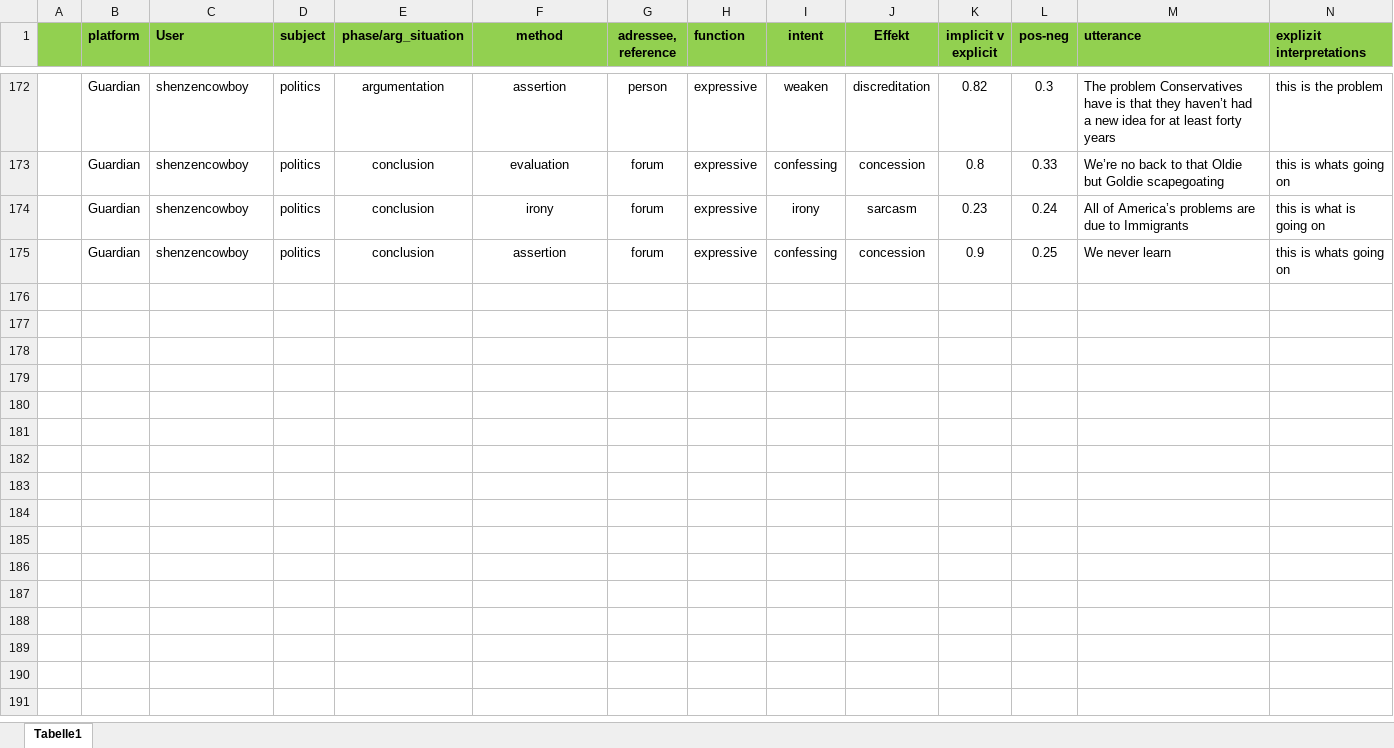
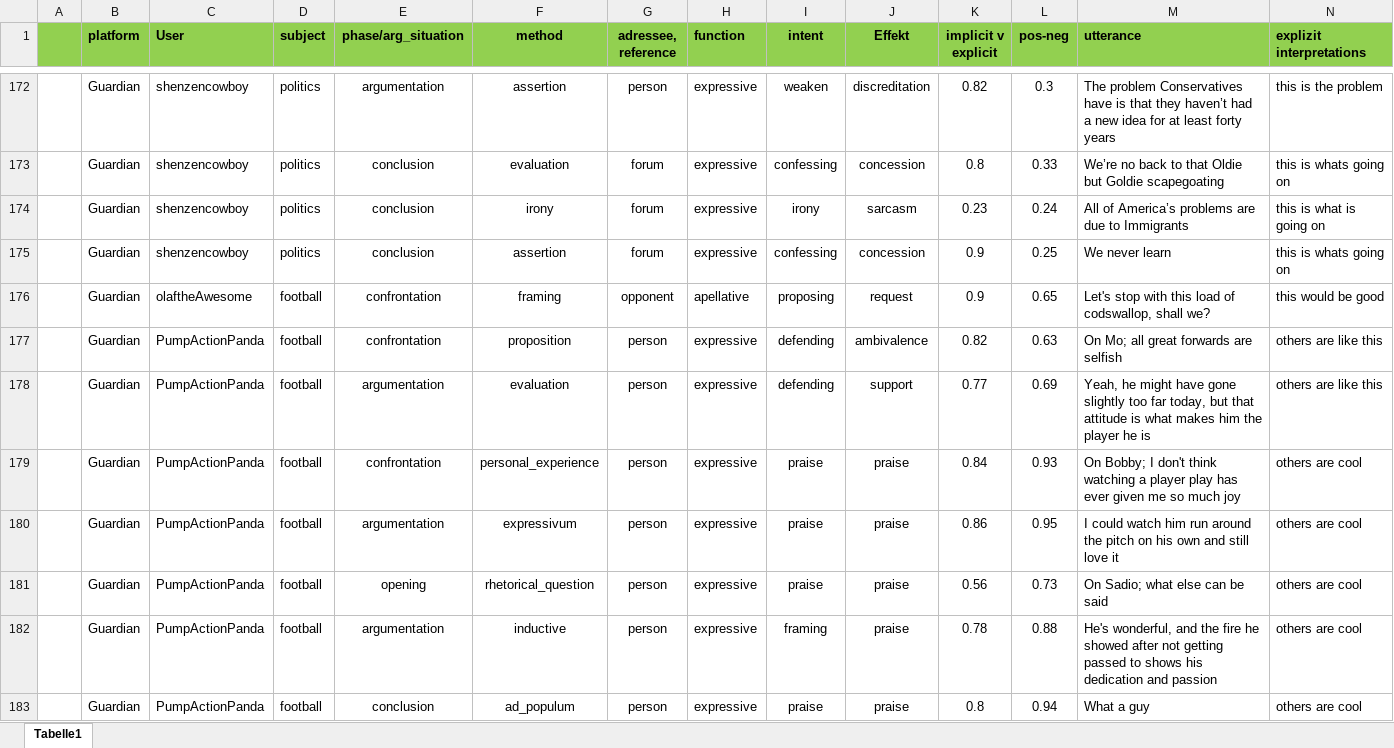
Before and after one commit to RegexoseOld/SmallData, an Excel workbook: backend/model_data/TrainingData_en.xlsx, sheet Tabelle1, drawn as a sheet; only a part is shown, gaps mark what is left out; values as stored, in another font and other column widths than the file's, no borders; rows hold the shown columns only; the diff names each change by its address in the sheet, - before the commit and + after, or states it on an @@ line.

```diff
--- a/backend/model_data/TrainingData_en.xlsx (sheet Tabelle1)
+++ b/backend/model_data/TrainingData_en.xlsx (sheet Tabelle1)
+row 176:  | Guardian | olaftheAwesome | football | confrontation | framing | opponent | apellative | proposing | request | 0.9 | 0.65 | Let's stop with this load of codswallop, shall we? | this would be good
+row 177:  | Guardian | PumpActionPanda | football | confrontation | proposition | person | expressive | defending | ambivalence | 0.82 | 0.63 | On Mo; all great forwards are selfish | others are like this
+row 178:  | Guardian | PumpActionPanda | football | argumentation | evaluation | person | expressive | defending | support | 0.77 | 0.69 | Yeah, he might have gone slightly too far today, but that attitude is what makes him the player he is | others are like this
+row 179:  | Guardian | PumpActionPanda | football | confrontation | personal_experience | person | expressive | praise | praise | 0.84 | 0.93 | On Bobby; I don't think watching a player play has ever given me so much joy | others are cool
+row 180:  | Guardian | PumpActionPanda | football | argumentation | expressivum | person | expressive | praise | praise | 0.86 | 0.95 | I could watch him run around the pitch on his own and still love it | others are cool
+row 181:  | Guardian | PumpActionPanda | football | opening | rhetorical_question | person | expressive | praise | praise | 0.56 | 0.73 | On Sadio; what else can be said | others are cool
+row 182:  | Guardian | PumpActionPanda | football | argumentation | inductive | person | expressive | framing | praise | 0.78 | 0.88 | He's wonderful, and the fire he showed after not getting passed to shows his dedication and passion | others are cool
+row 183:  | Guardian | PumpActionPanda | football | conclusion | ad_populum | person | expressive | praise | praise | 0.8 | 0.94 | What a guy | others are cool
```
Also changed, not shown: backend/model_data/TrainingData_clean_de.xlsx.
